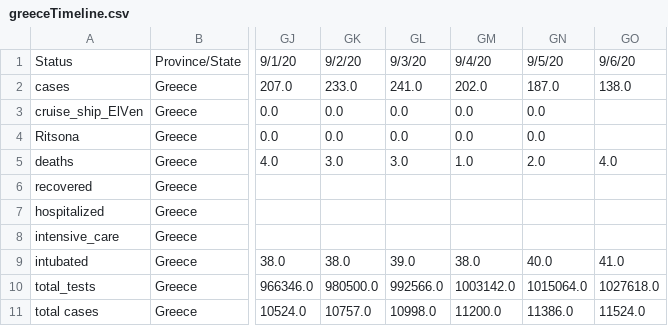
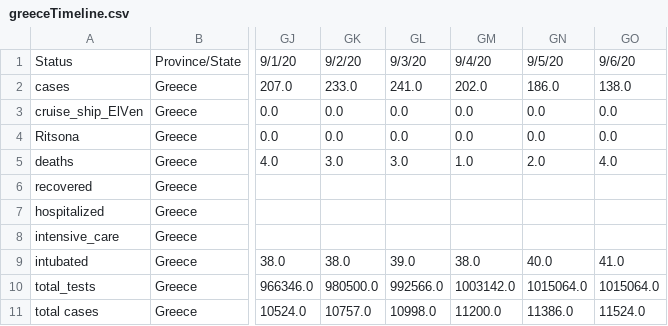
Before and after one commit to iMEdD-Lab/open-data, a CSV file: COVID-19/greeceTimeline.csv, drawn as a sheet; only a part is shown, gaps mark what is left out; the diff names each change by its address in the sheet, - before the commit and + after, or states it on an @@ line.

Commit message:
Update greeceTimeline.csv

```diff
--- a/COVID-19/greeceTimeline.csv
+++ b/COVID-19/greeceTimeline.csv
-GN2: 187.0
+GN2: 186.0
-GO3:GO4: (empty)
+GO3:GO4: 0.0
-GO10: 1027618.0
+GO10: 1015064.0
```
